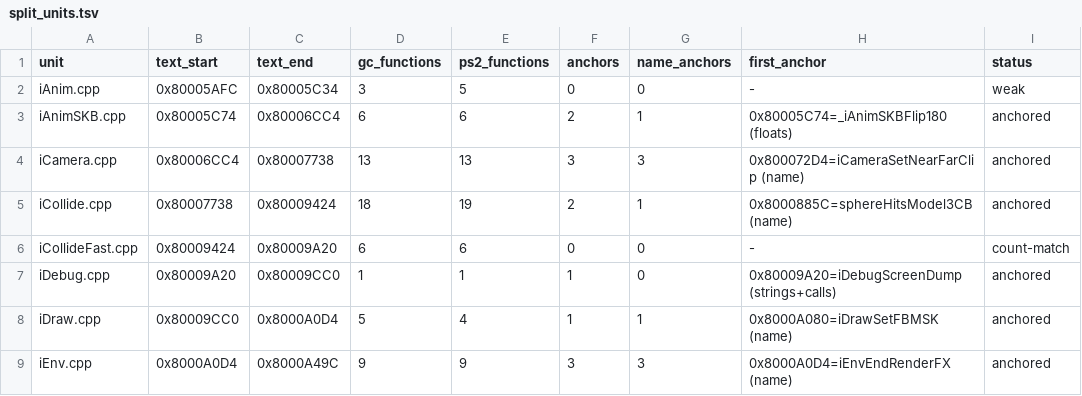
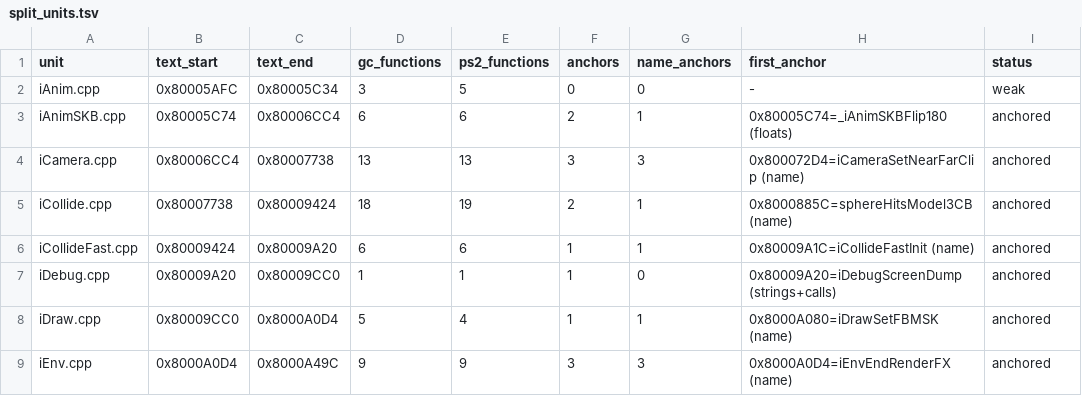
Before and after one commit to mitsevox/n100f, a TSV file: config/GIHE78-rev0/split_units.tsv, drawn as a sheet; only a part is shown.

```diff
--- a/config/GIHE78-rev0/split_units.tsv
+++ b/config/GIHE78-rev0/split_units.tsv
@@ -5,3 +5,3 @@ iCamera.cpp	0x80006CC4	0x80007738	13	13	3	3	0x800072D4=iCameraSetNearFarClip (na
 iCollide.cpp	0x80007738	0x80009424	18	19	2	1	0x8000885C=sphereHitsModel3CB (name)	anchored
-iCollideFast.cpp	0x80009424	0x80009A20	6	6	0	0	-	count-match
+iCollideFast.cpp	0x80009424	0x80009A20	6	6	1	1	0x80009A1C=iCollideFastInit (name)	anchored
 iDebug.cpp	0x80009A20	0x80009CC0	1	1	1	0	0x80009A20=iDebugScreenDump (strings+calls)	anchored
```
Also changed, not shown: config/GIHE78-rev0/split_edges.tsv, 54 other files.
